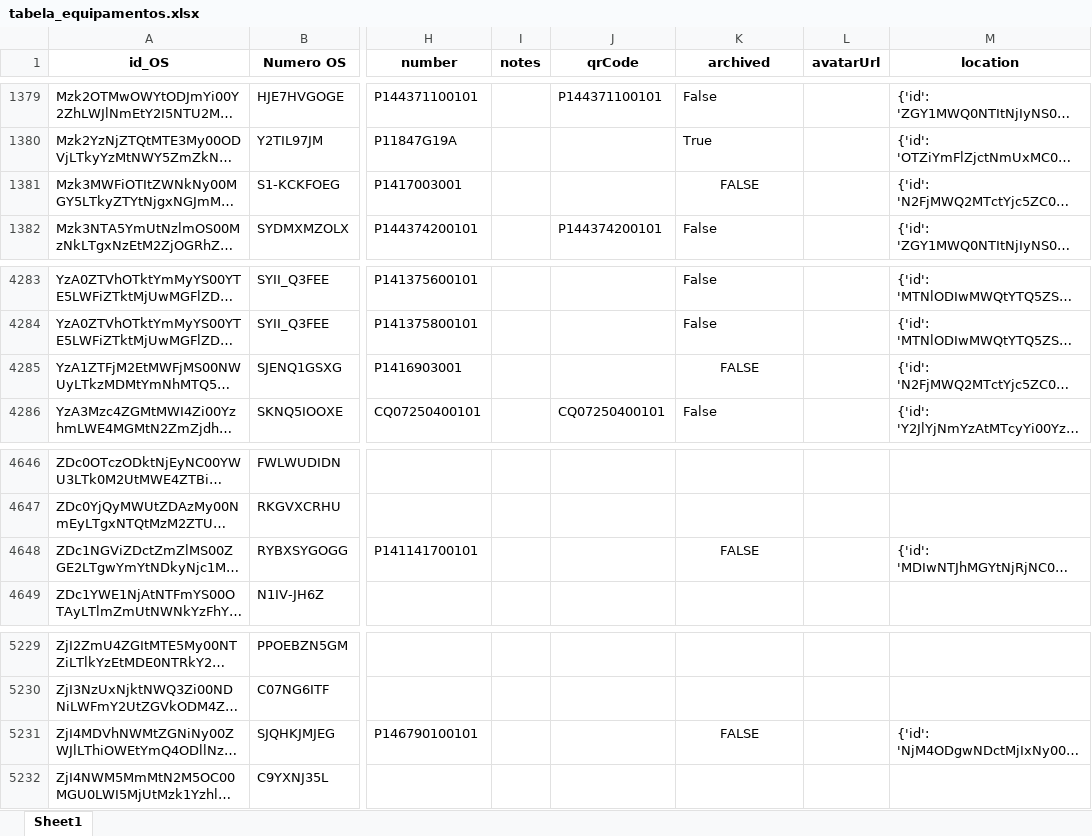
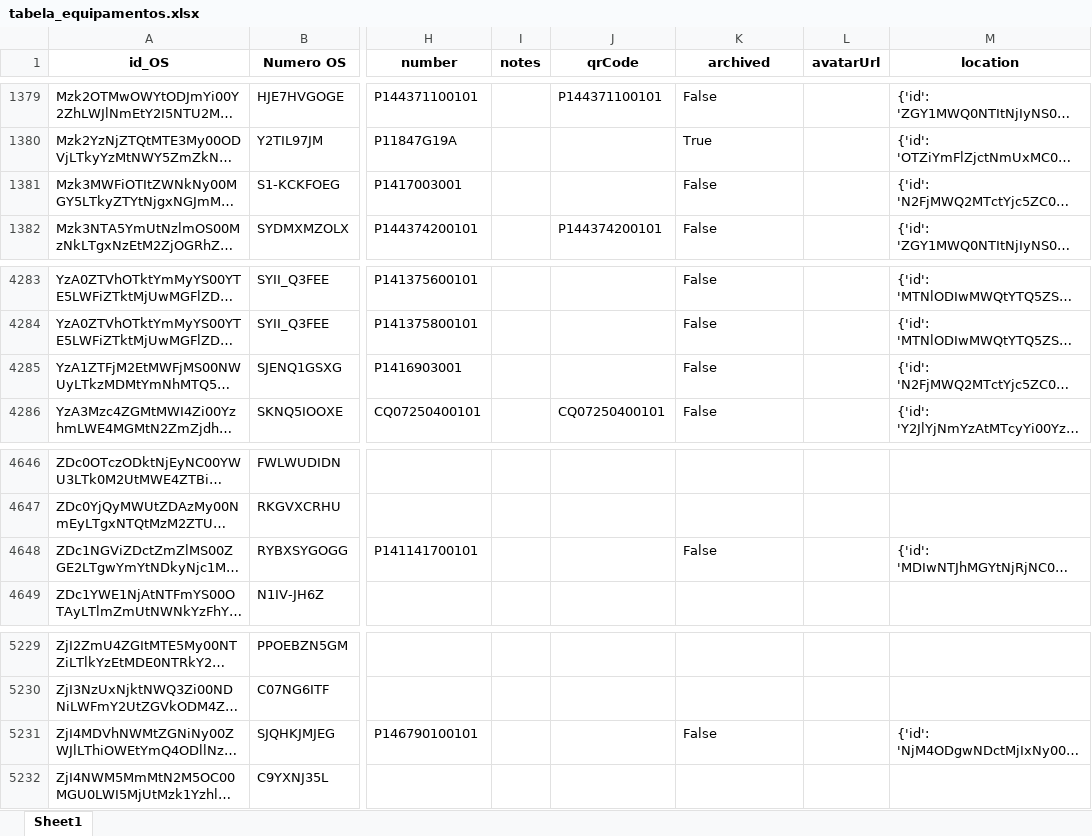
Before and after one commit to rmbarbozaltda-web/dashGarantia, an Excel workbook: tabela_equipamentos.xlsx, sheet Sheet1, drawn as a sheet; only a part is shown, gaps mark what is left out; long unchanged cells end in …; values as stored, in another font and other column widths than the file's, no borders; the diff names each change by its address in the sheet, - before the commit and + after, or states it on an @@ line.

```diff
--- a/tabela_equipamentos.xlsx (sheet Sheet1)
+++ b/tabela_equipamentos.xlsx (sheet Sheet1)
-K1381 (archived): FALSE
+K1381 (archived): False
-K1381 alignment: center
+K1381 alignment: left
-K4285 (archived): FALSE
+K4285 (archived): False
-K4285 alignment: center
+K4285 alignment: left
-K4648 (archived): FALSE
+K4648 (archived): False
-K4648 alignment: center
+K4648 alignment: left
-K5231 (archived): FALSE
+K5231 (archived): False
-K5231 alignment: center
+K5231 alignment: left
```
Also changed, not shown: orcamentos.xlsx, tabela_formularios.xlsx, 3 other files.
